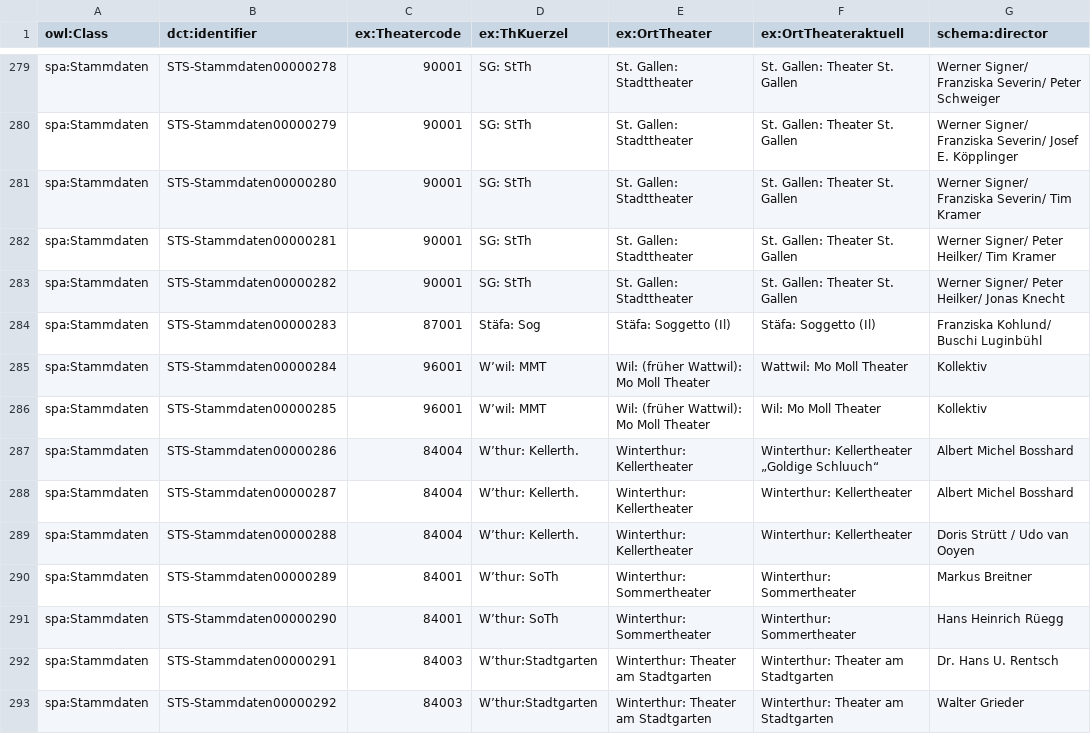
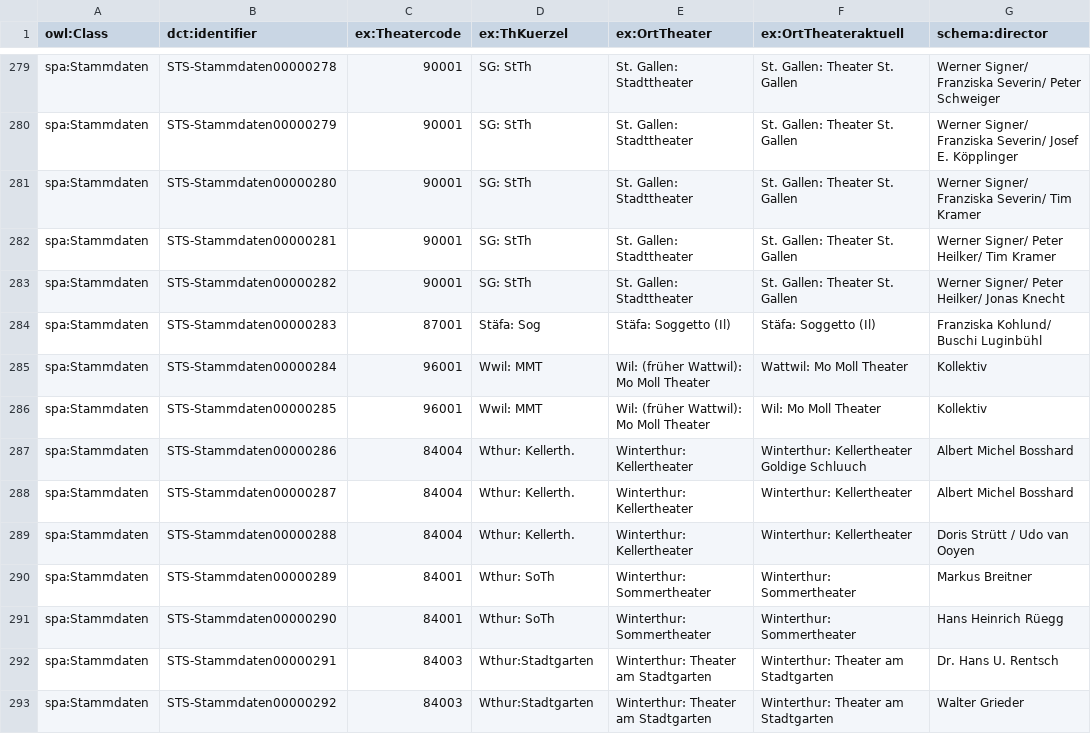
Before and after one commit to zazukoians/swiss-performing-arts, a CSV file: input/STS_Stammdaten_Spielzeit_Mapping_full.csv, drawn as a sheet; only a part is shown, gaps mark what is left out; the diff covers the shown part only; the diff names each change by its address in the sheet, - before the commit and + after, or states it on an @@ line.

```diff
--- a/input/STS_Stammdaten_Spielzeit_Mapping_full.csv
+++ b/input/STS_Stammdaten_Spielzeit_Mapping_full.csv
-D285:D286 (ex:ThKuerzel): W’wil: MMT
+D285:D286 (ex:ThKuerzel): Wwil: MMT
-D287:D289 (ex:ThKuerzel): W’thur: Kellerth.
+D287:D289 (ex:ThKuerzel): Wthur: Kellerth.
-F287 (ex:OrtTheateraktuell): Winterthur: Kellertheater „Goldige Schluuch“
+F287 (ex:OrtTheateraktuell): Winterthur: Kellertheater Goldige Schluuch
-D290:D291 (ex:ThKuerzel): W’thur: SoTh
+D290:D291 (ex:ThKuerzel): Wthur: SoTh
-D292:D293 (ex:ThKuerzel): W’thur:Stadtgarten
+D292:D293 (ex:ThKuerzel): Wthur:Stadtgarten
```
Also changed, not shown: 22 edited cells elsewhere in this file, input/DatenbankUrs_Amateurtheater_Mapping_full.csv, input/DatenbankUrs_FesteHaeuser.csv, 16 other files.
